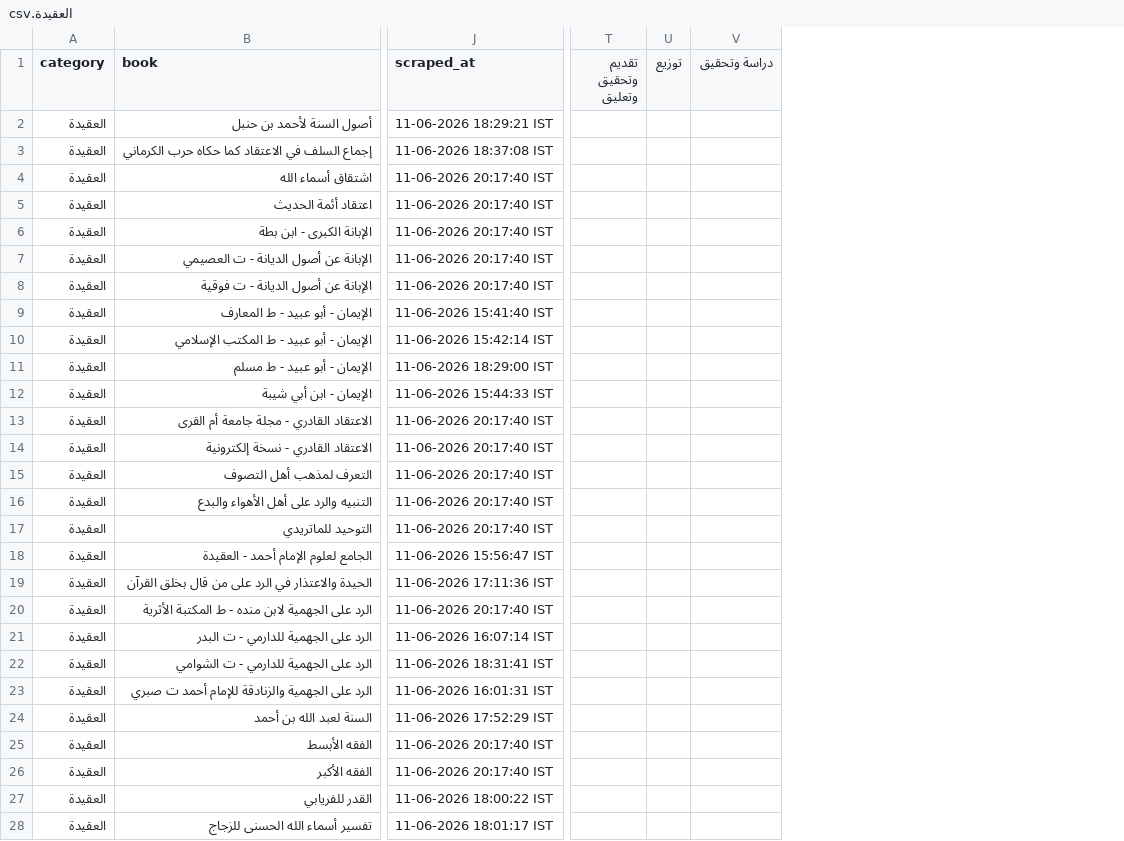
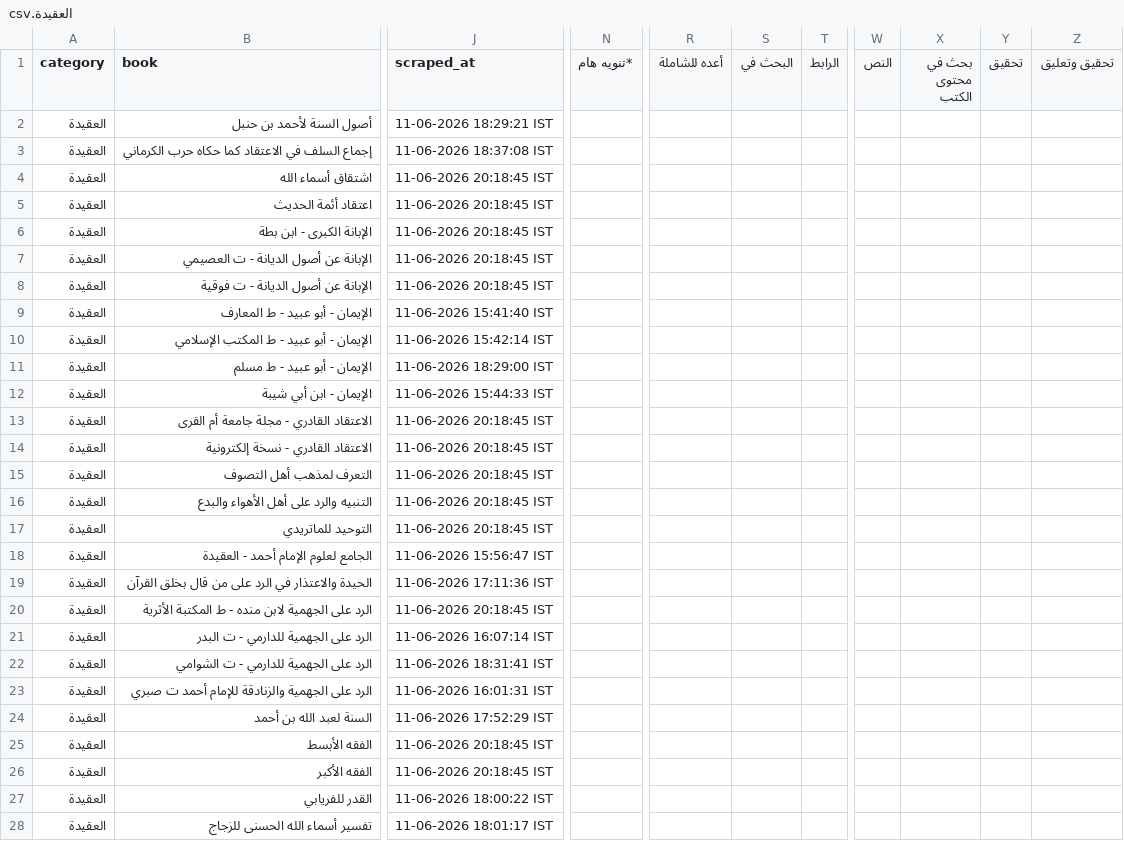
Before and after one commit to farhan281/al-qalam-project, a CSV file: shamela_output/العقيدة/العقيدة.csv, drawn as a sheet; only a part is shown, gaps mark what is left out; removed rows and columns are numbered as before the commit, all else as after; the diff covers the shown part only; the diff names each change by its address in the sheet, - before the commit and + after, or states it on an @@ line.

```diff
--- a/shamela_output/العقيدة/العقيدة.csv
+++ b/shamela_output/العقيدة/العقيدة.csv
+column N (*تنويه هام), empty
+column R (أعده للشاملة), empty
+column S (البحث في), empty
+column T (الرابط), empty
+column W (النص), empty
+column X (بحث في محتوى الكتب), empty
+column Y (تحقيق), empty
+column Z (تحقيق وتعليق), empty
-column T (تقديم وتحقيق وتعليق), empty
-column U (توزيع), empty
-column V (دراسة وتحقيق), empty
-J4:J8 (scraped_at): 11-06-2026 20:17:40 IST
+J4:J8 (scraped_at): 11-06-2026 20:18:45 IST
-J13:J17 (scraped_at): 11-06-2026 20:17:40 IST
+J13:J17 (scraped_at): 11-06-2026 20:18:45 IST
-J20 (scraped_at): 11-06-2026 20:17:40 IST
+J20 (scraped_at): 11-06-2026 20:18:45 IST
-J25:J26 (scraped_at): 11-06-2026 20:17:40 IST
+J25:J26 (scraped_at): 11-06-2026 20:18:45 IST
```
Also changed, not shown: 6 added columns, 3 removed columns and 5 edited cells elsewhere in this file, shamela_output/reports/التجويد_والقراءات.csv, shamela_output/reports/الطب.csv, 20 other files.
